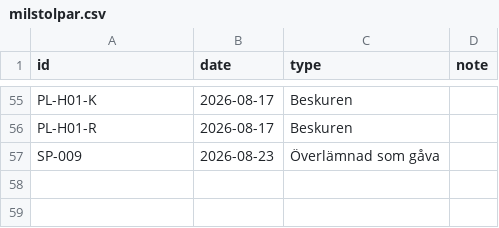
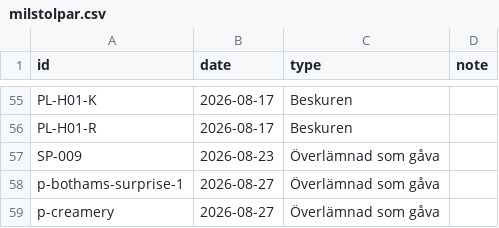
Before and after one commit to huasdy/mina-vaxter, a CSV file: data/milstolpar.csv, drawn as a sheet; only a part is shown, gaps mark what is left out; the diff names each change by its address in the sheet, - before the commit and + after, or states it on an @@ line.

```diff
--- a/data/milstolpar.csv
+++ b/data/milstolpar.csv
+row 58: p-bothams-surprise-1 | 2026-08-27 | Överlämnad som gåva
+row 59: p-creamery | 2026-08-27 | Överlämnad som gåva
```
Also changed, not shown: data/korsningar.csv, data/korsningshandelser.csv, 31 other files.
